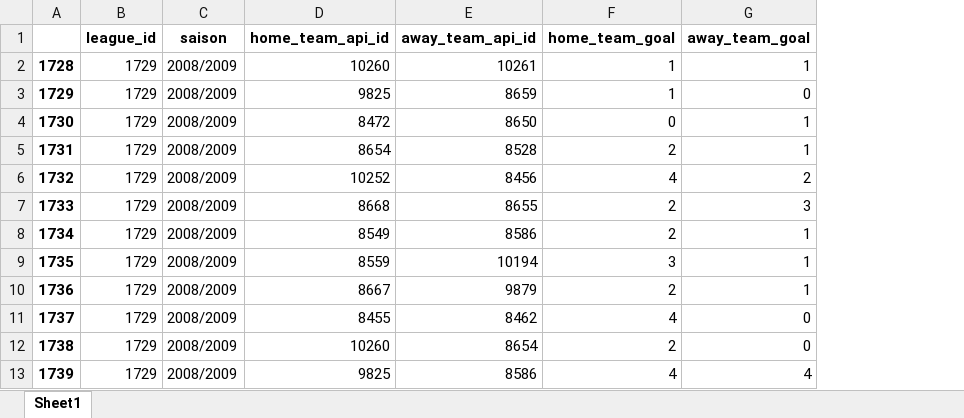
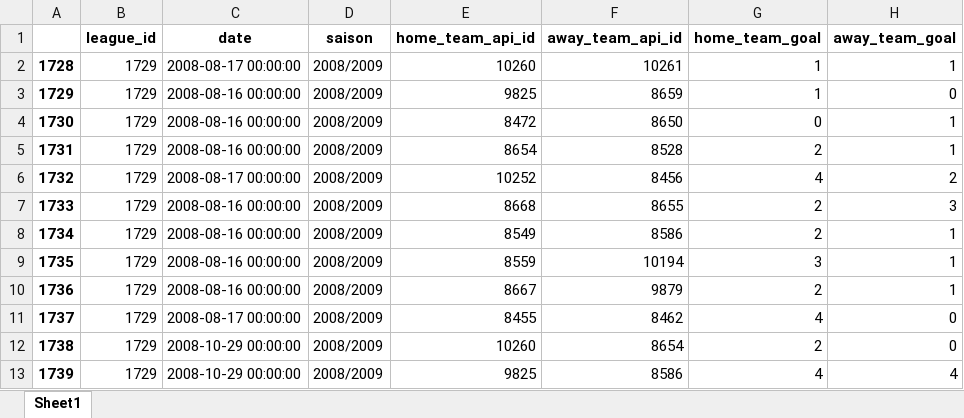
Before and after one commit to AGasowski/football-data-analysis-full-project, an Excel workbook: match2.xlsx, sheet Sheet1, drawn as a sheet; only a part is shown; values as stored, in another font and other column widths than the file's, no borders; the diff names each change by its address in the sheet, - before the commit and + after, or states it on an @@ line.

```diff
--- a/match2.xlsx (sheet Sheet1)
+++ b/match2.xlsx (sheet Sheet1)
+column C (date), rows 2-13: 2008-08-17 00:00:00 | 2008-08-16 00:00:00 | 2008-08-16 00:00:00 | 2008-08-16 00:00:00 | 2008-08-17 00:00:00 | 2008-08-16 00:00:00 | 2008-08-16 00:00:00 | 2008-08-16 00:00:00 | 2008-08-16 00:00:00 | 2008-08-17 00:00:00 | 2008-10-29 00:00:00 | 2008-10-29 00:00:00
```
Also changed, not shown: 2 other files.
